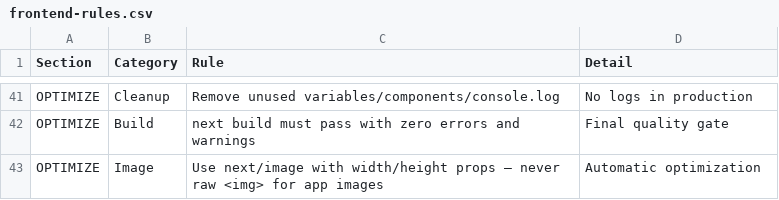
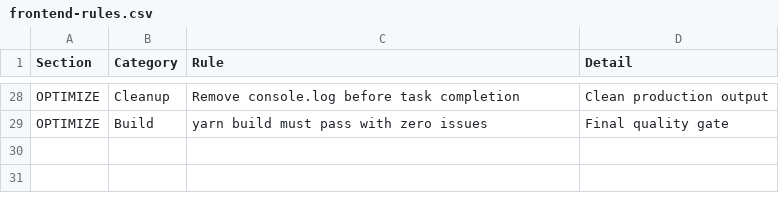
Before and after one commit to khaizinam/seo-ai-agent, a CSV file: .agent/skills/UI/frontend-rules.csv, drawn as a sheet; only a part is shown, gaps mark what is left out; removed rows and columns are numbered as before the commit, all else as after; the diff covers the shown part only; the diff names each change by its address in the sheet, - before the commit and + after, or states it on an @@ line.

```diff
--- a/.agent/skills/UI/frontend-rules.csv
+++ b/.agent/skills/UI/frontend-rules.csv
-C28 (Rule): Remove unused variables/components/console.log
+C28 (Rule): Remove console.log before task completion
-D28 (Detail): No logs in production
+D28 (Detail): Clean production output
-C29 (Rule): next build must pass with zero errors and warnings
+C29 (Rule): yarn build must pass with zero issues
-row 43: OPTIMIZE | Image | Use next/image with width/height props — never raw <img> for app images | Automatic optimization
```
Also changed, not shown: 14 added rows, 27 removed rows and 22 edited cells elsewhere in this file, .agent/skills/employees/index.csv, 47 other files.
